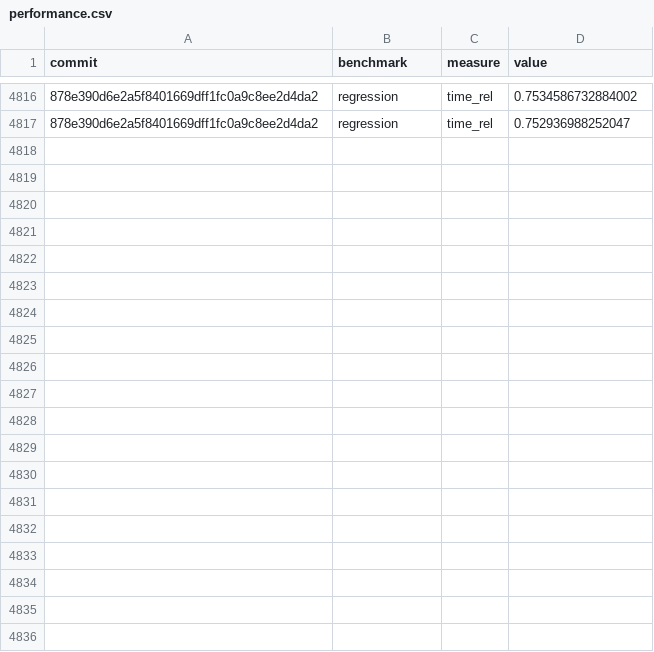
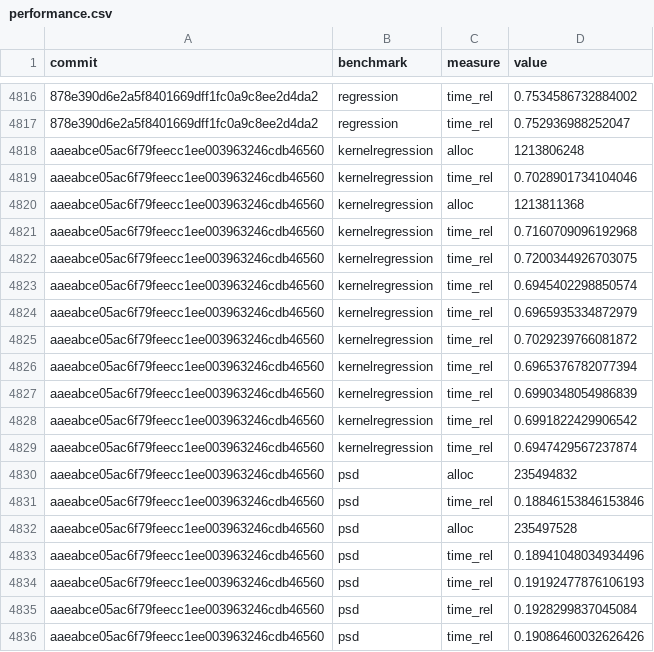
Before and after one commit to google-research/dex-lang, a CSV file: performance.csv, drawn as a sheet; only a part is shown, gaps mark what is left out; the diff covers the shown part only.

Commit message:
Add measurements for aaeabce05ac6f79feecc1ee003963246cdb46560

```diff
--- a/performance.csv
+++ b/performance.csv
@@ -4817 +4817,20 @@ commit,benchmark,measure,value
 "878e390d6e2a5f8401669dff1fc0a9c8ee2d4da2","regression","time_rel","0.752936988252047"
+"aaeabce05ac6f79feecc1ee003963246cdb46560","kernelregression","alloc","1213806248"
+"aaeabce05ac6f79feecc1ee003963246cdb46560","kernelregression","time_rel","0.7028901734104046"
+"aaeabce05ac6f79feecc1ee003963246cdb46560","kernelregression","alloc","1213811368"
+"aaeabce05ac6f79feecc1ee003963246cdb46560","kernelregression","time_rel","0.7160709096192968"
+"aaeabce05ac6f79feecc1ee003963246cdb46560","kernelregression","time_rel","0.7200344926703075"
+"aaeabce05ac6f79feecc1ee003963246cdb46560","kernelregression","time_rel","0.6945402298850574"
+"aaeabce05ac6f79feecc1ee003963246cdb46560","kernelregression","time_rel","0.6965935334872979"
+"aaeabce05ac6f79feecc1ee003963246cdb46560","kernelregression","time_rel","0.7029239766081872"
+"aaeabce05ac6f79feecc1ee003963246cdb46560","kernelregression","time_rel","0.6965376782077394"
+"aaeabce05ac6f79feecc1ee003963246cdb46560","kernelregression","time_rel","0.6990348054986839"
+"aaeabce05ac6f79feecc1ee003963246cdb46560","kernelregression","time_rel","0.6991822429906542"
+"aaeabce05ac6f79feecc1ee003963246cdb46560","kernelregression","time_rel","0.6947429567237874"
+"aaeabce05ac6f79feecc1ee003963246cdb46560","psd","alloc","235494832"
+"aaeabce05ac6f79feecc1ee003963246cdb46560","psd","time_rel","0.18846153846153846"
+"aaeabce05ac6f79feecc1ee003963246cdb46560","psd","alloc","235497528"
+"aaeabce05ac6f79feecc1ee003963246cdb46560","psd","time_rel","0.18941048034934496"
+"aaeabce05ac6f79feecc1ee003963246cdb46560","psd","time_rel","0.19192477876106193"
+"aaeabce05ac6f79feecc1ee003963246cdb46560","psd","time_rel","0.1928299837045084"
+"aaeabce05ac6f79feecc1ee003963246cdb46560","psd","time_rel","0.19086460032626426"
```
Also changed, not shown: 29 added rows elsewhere in this file, commits.csv.
